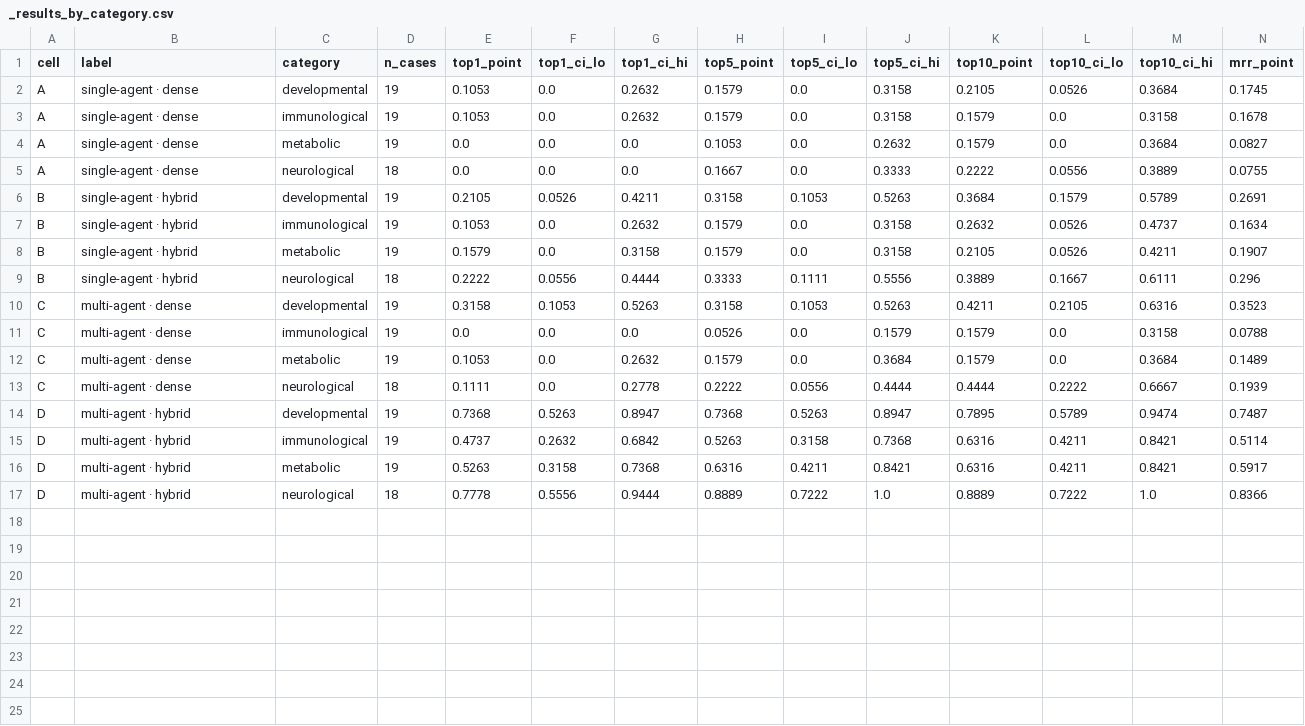
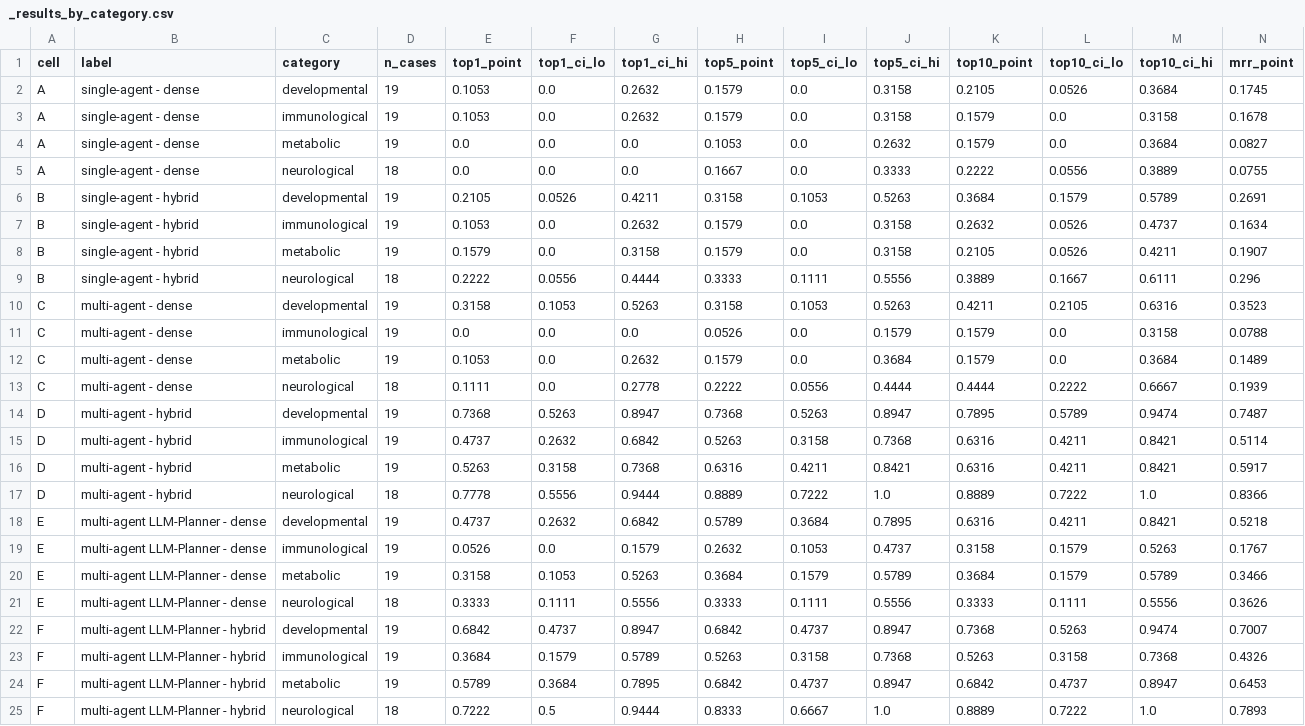
Before and after one commit to Jangulo7/geno_agent, a CSV file: data/eval/_results_by_category.csv, drawn as a sheet; only a part is shown; rows hold the shown columns only; the diff names each change by its address in the sheet, - before the commit and + after, or states it on an @@ line.

Commit message:
feat(phase2d): LLM Planner cells E+F (top-1 0.587 hybrid, +16pp dense) (#35)

```diff
--- a/data/eval/_results_by_category.csv
+++ b/data/eval/_results_by_category.csv
-B2:B5 (label): single-agent · dense
+B2:B5 (label): single-agent - dense
-B6:B9 (label): single-agent · hybrid
+B6:B9 (label): single-agent - hybrid
-B10:B13 (label): multi-agent · dense
+B10:B13 (label): multi-agent - dense
-B14:B17 (label): multi-agent · hybrid
+B14:B17 (label): multi-agent - hybrid
+row 18: E | multi-agent LLM-Planner - dense | developmental | 19 | 0.4737 | 0.2632 | 0.6842 | 0.5789 | 0.3684 | 0.7895 | 0.6316 | 0.4211 | 0.8421 | 0.5218
+row 19: E | multi-agent LLM-Planner - dense | immunological | 19 | 0.0526 | 0.0 | 0.1579 | 0.2632 | 0.1053 | 0.4737 | 0.3158 | 0.1579 | 0.5263 | 0.1767
+row 20: E | multi-agent LLM-Planner - dense | metabolic | 19 | 0.3158 | 0.1053 | 0.5263 | 0.3684 | 0.1579 | 0.5789 | 0.3684 | 0.1579 | 0.5789 | 0.3466
+row 21: E | multi-agent LLM-Planner - dense | neurological | 18 | 0.3333 | 0.1111 | 0.5556 | 0.3333 | 0.1111 | 0.5556 | 0.3333 | 0.1111 | 0.5556 | 0.3626
+row 22: F | multi-agent LLM-Planner - hybrid | developmental | 19 | 0.6842 | 0.4737 | 0.8947 | 0.6842 | 0.4737 | 0.8947 | 0.7368 | 0.5263 | 0.9474 | 0.7007
+row 23: F | multi-agent LLM-Planner - hybrid | immunological | 19 | 0.3684 | 0.1579 | 0.5789 | 0.5263 | 0.3158 | 0.7368 | 0.5263 | 0.3158 | 0.7368 | 0.4326
+row 24: F | multi-agent LLM-Planner - hybrid | metabolic | 19 | 0.5789 | 0.3684 | 0.7895 | 0.6842 | 0.4737 | 0.8947 | 0.6842 | 0.4737 | 0.8947 | 0.6453
+row 25: F | multi-agent LLM-Planner - hybrid | neurological | 18 | 0.7222 | 0.5 | 0.9444 | 0.8333 | 0.6667 | 1.0 | 0.8889 | 0.7222 | 1.0 | 0.7893
```
Also changed, not shown: data/eval/_results_table.csv, 8 other files.
